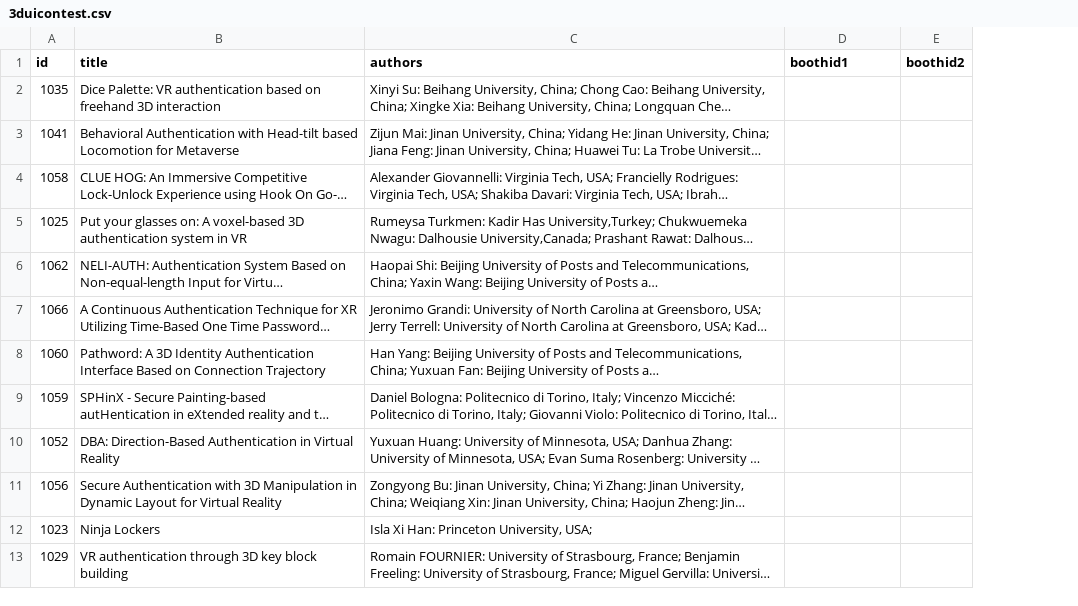
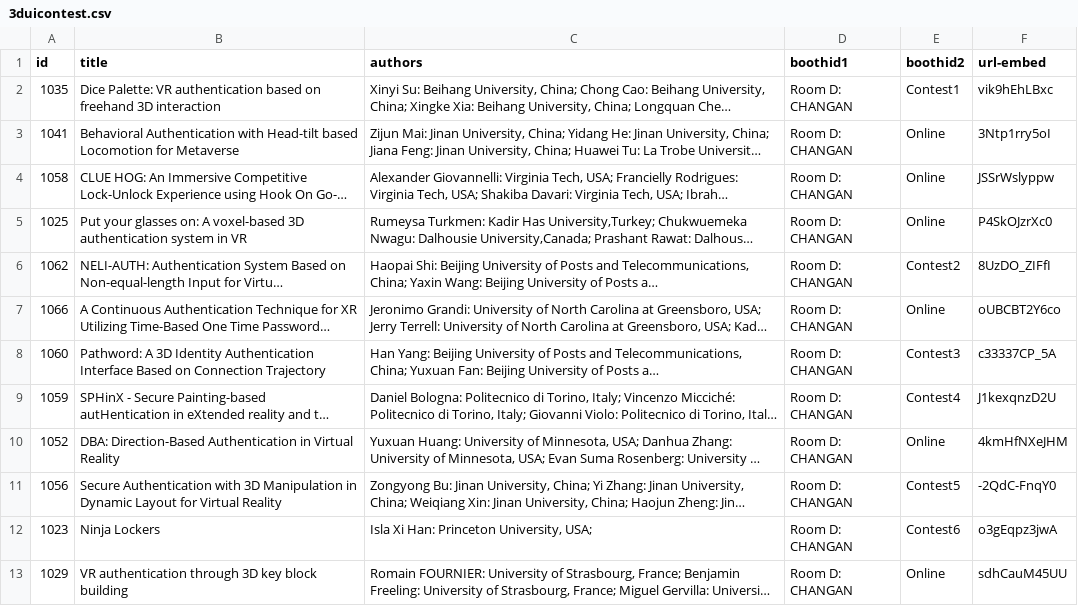
Before and after one commit to ieeevr/2024-test, a CSV file: _data/3duicontest.csv, drawn as a sheet; long unchanged cells end in …; the diff names each change by its address in the sheet, - before the commit and + after, or states it on an @@ line.

```diff
--- a/_data/3duicontest.csv
+++ b/_data/3duicontest.csv
+column F (url-embed), rows 2-13: vik9hEhLBxc | 3Ntp1rry5oI | JSSrWslyppw | P4SkOJzrXc0 | 8UzDO_ZIFfI | oUBCBT2Y6co | c33337CP_5A | J1kexqnzD2U | 4kmHfNXeJHM | -2QdC-FnqY0 | o3gEqpz3jwA | sdhCauM45UU
-D2:D13 (boothid1): (empty)
+D2:D13 (boothid1): Room D: CHANGAN
-E2 (boothid2): (empty)
+E2 (boothid2): Contest1
-E3:E5 (boothid2): (empty)
+E3:E5 (boothid2): Online
-E6 (boothid2): (empty)
+E6 (boothid2): Contest2
-E7 (boothid2): (empty)
+E7 (boothid2): Online
-E8 (boothid2): (empty)
+E8 (boothid2): Contest3
-E9 (boothid2): (empty)
+E9 (boothid2): Contest4
-E10 (boothid2): (empty)
+E10 (boothid2): Online
-E11 (boothid2): (empty)
+E11 (boothid2): Contest5
-E12 (boothid2): (empty)
+E12 (boothid2): Contest6
-E13 (boothid2): (empty)
+E13 (boothid2): Online
```
Also changed, not shown: _data/demos.csv, 1 other file.
